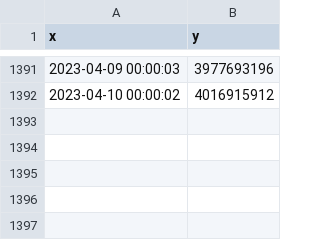
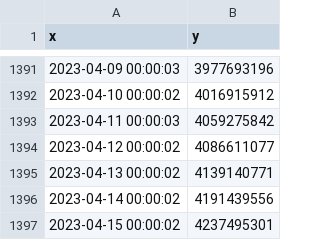
Before and after one commit to MoneyGrass/PnW_Graph_CSV, a CSV file: food/CSV11.csv, drawn as a sheet; only a part is shown, gaps mark what is left out; the diff names each change by its address in the sheet, - before the commit and + after, or states it on an @@ line.

```diff
--- a/food/CSV11.csv
+++ b/food/CSV11.csv
+row 1393: 2023-04-11 00:00:03 | 4059275842
+row 1394: 2023-04-12 00:00:02 | 4086611077
+row 1395: 2023-04-13 00:00:02 | 4139140771
+row 1396: 2023-04-14 00:00:02 | 4191439556
+row 1397: 2023-04-15 00:00:02 | 4237495301
```
Also changed, not shown: manus/CSV13.csv, manus/CSV19.csv, 15 other files.
